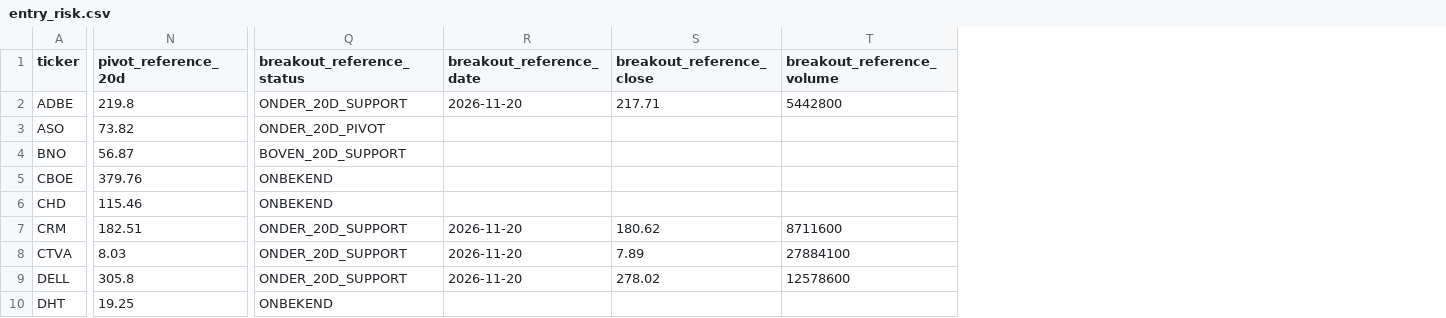
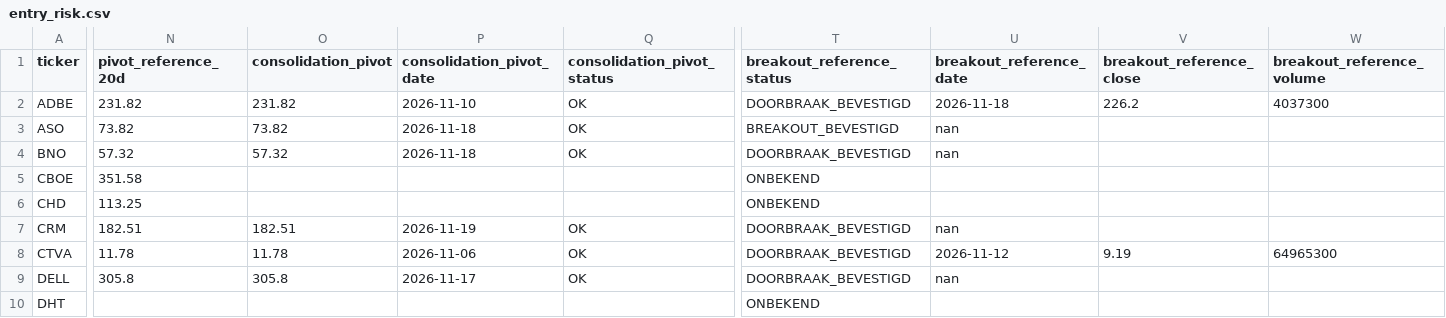
Before and after one commit to Melief/daily-stock-radar, a CSV file: data/entry_risk.csv, drawn as a sheet; only a part is shown, gaps mark what is left out; addresses are those after the commit; the diff covers the shown part only; the diff names each change by its address in the sheet, - before the commit and + after, or states it on an @@ line.

```diff
--- a/data/entry_risk.csv
+++ b/data/entry_risk.csv
+column O (consolidation_pivot), rows 2-9: 231.82 | 73.82 | 57.32 |  |  | 182.51 | 11.78 | 305.8
+column P (consolidation_pivot_date), rows 2-9: 2026-11-10 | 2026-11-18 | 2026-11-18 |  |  | 2026-11-19 | 2026-11-06 | 2026-11-17
+column Q (consolidation_pivot_status), rows 2-9: OK | OK | OK |  |  | OK | OK | OK
-N2 (pivot_reference_20d): 219.8
+N2 (pivot_reference_20d): 231.82
-T2 (breakout_reference_status): ONDER_20D_SUPPORT
+T2 (breakout_reference_status): DOORBRAAK_BEVESTIGD
-U2 (breakout_reference_date): 2026-11-20
+U2 (breakout_reference_date): 2026-11-18
-V2 (breakout_reference_close): 217.71
+V2 (breakout_reference_close): 226.2
-W2 (breakout_reference_volume): 5442800
+W2 (breakout_reference_volume): 4037300
-T3 (breakout_reference_status): ONDER_20D_PIVOT
+T3 (breakout_reference_status): BREAKOUT_BEVESTIGD
-U3:U4 (breakout_reference_date): (empty)
+U3:U4 (breakout_reference_date): nan
-N4 (pivot_reference_20d): 56.87
+N4 (pivot_reference_20d): 57.32
-T4 (breakout_reference_status): BOVEN_20D_SUPPORT
+T4 (breakout_reference_status): DOORBRAAK_BEVESTIGD
-N5 (pivot_reference_20d): 379.76
+N5 (pivot_reference_20d): 351.58
-N6 (pivot_reference_20d): 115.46
+N6 (pivot_reference_20d): 113.25
-T7:T9 (breakout_reference_status): ONDER_20D_SUPPORT
+T7:T9 (breakout_reference_status): DOORBRAAK_BEVESTIGD
-U7 (breakout_reference_date): 2026-11-20
+U7 (breakout_reference_date): nan
-V7 (breakout_reference_close): 180.62
+V7 (breakout_reference_close): (empty)
-W7 (breakout_reference_volume): 8711600
+W7 (breakout_reference_volume): (empty)
-N8 (pivot_reference_20d): 8.03
+N8 (pivot_reference_20d): 11.78
-U8 (breakout_reference_date): 2026-11-20
+U8 (breakout_reference_date): 2026-11-12
-V8 (breakout_reference_close): 7.89
+V8 (breakout_reference_close): 9.19
-W8 (breakout_reference_volume): 27884100
+W8 (breakout_reference_volume): 64965300
-U9 (breakout_reference_date): 2026-11-20
+U9 (breakout_reference_date): nan
-V9 (breakout_reference_close): 278.02
+V9 (breakout_reference_close): (empty)
-W9 (breakout_reference_volume): 12578600
+W9 (breakout_reference_volume): (empty)
-N10 (pivot_reference_20d): 19.25
+N10 (pivot_reference_20d): (empty)
```
Also changed, not shown: 113 edited cells elsewhere in this file, data/candidate_risk_news.csv, data/dsr_source_status.csv, 10 other files.
